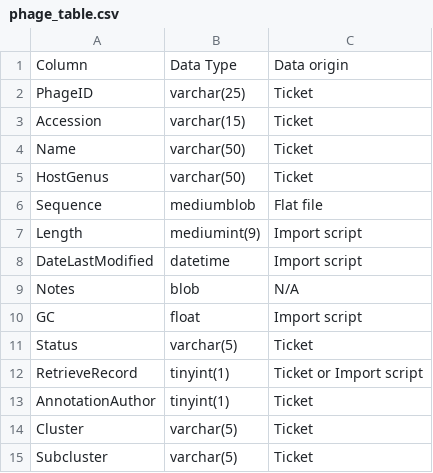
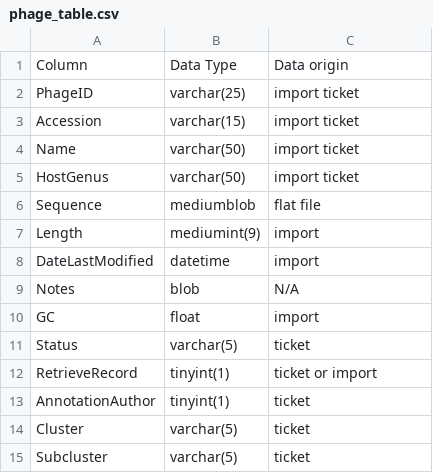
Before and after one commit to SEA-PHAGES/pdm_utils, a CSV file: docs/source/images/database_structure/phage_table.csv, drawn as a sheet.

```diff
--- a/docs/source/images/database_structure/phage_table.csv
+++ b/docs/source/images/database_structure/phage_table.csv
@@ -1,15 +1,15 @@
 Column,Data Type,Data origin
-PhageID,varchar(25),Ticket
-Accession,varchar(15),Ticket
-Name,varchar(50),Ticket
-HostGenus,varchar(50),Ticket
-Sequence,mediumblob,Flat file
-Length,mediumint(9),Import script
-DateLastModified,datetime,Import script
+PhageID,varchar(25),import ticket
+Accession,varchar(15),import ticket
+Name,varchar(50),import ticket
+HostGenus,varchar(50),import ticket
+Sequence,mediumblob,flat file
+Length,mediumint(9),import
+DateLastModified,datetime,import
 Notes,blob,N/A
-GC,float,Import script
-Status,varchar(5),Ticket
-RetrieveRecord,tinyint(1),Ticket or Import script
-AnnotationAuthor,tinyint(1),Ticket
-Cluster,varchar(5),Ticket
-Subcluster,varchar(5),Ticket
+GC,float,import
+Status,varchar(5),ticket
+RetrieveRecord,tinyint(1),ticket or import
+AnnotationAuthor,tinyint(1),ticket
+Cluster,varchar(5),ticket
+Subcluster,varchar(5),ticket
```
Also changed, not shown: docs/source/images/database_structure/gene_table.csv, 3 other files.
